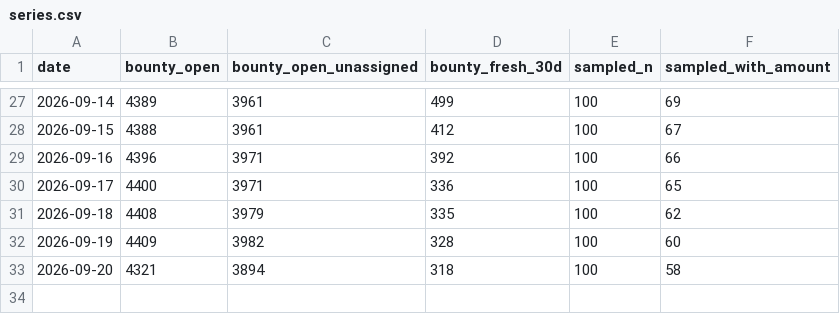
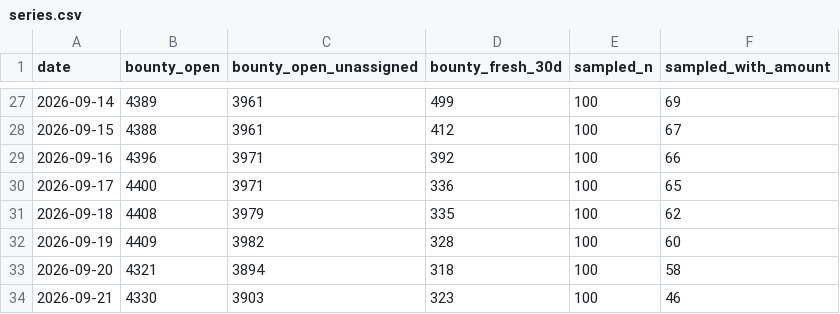
Before and after one commit to Kairose-master/handsel, a CSV file: data/demand-census/series.csv, drawn as a sheet; only a part is shown, gaps mark what is left out; the diff names each change by its address in the sheet, - before the commit and + after, or states it on an @@ line.

Commit message:
data(census): 2026-09-21

```diff
--- a/data/demand-census/series.csv
+++ b/data/demand-census/series.csv
+row 34: 2026-09-21 | 4330 | 3903 | 323 | 100 | 46
```
